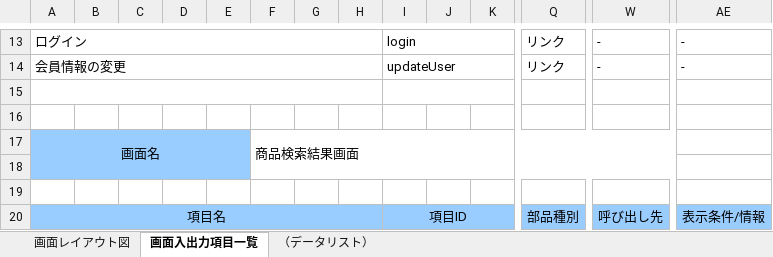
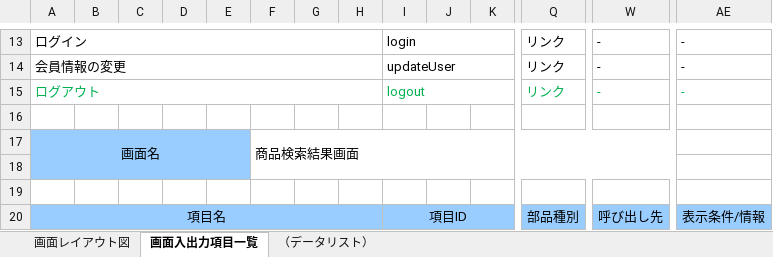
Before and after one commit to OkamotoTaketo/dev, an Excel workbook: 010-外部設計/014-画面レイアウト_画面入出力項目一覧/014-1-外部設計書(画面・帳票仕様)_ショッピング_商品検索.xlsx, sheet 画面入出力項目一覧, drawn as a sheet; only a part is shown, gaps mark what is left out; values as stored, in another font and other column widths than the file's, no borders; rows hold the shown columns only; the diff names each change by its address in the sheet, - before the commit and + after, or states it on an @@ line.

```diff
--- a/010-外部設計/014-画面レイアウト_画面入出力項目一覧/014-1-外部設計書(画面・帳票仕様)_ショッピング_商品検索.xlsx (sheet 画面入出力項目一覧)
+++ b/010-外部設計/014-画面レイアウト_画面入出力項目一覧/014-1-外部設計書(画面・帳票仕様)_ショッピング_商品検索.xlsx (sheet 画面入出力項目一覧)
-row 15: (empty)
+row 15: ログアウト |  |  |  |  |  |  |  | logout |  |  | リンク | - | -
```
Also changed, not shown: charts or pictures, 000-要件定義/003-WBS.xlsx, 000-要件定義/006-要件定義書.xlsx, 22 other files.
